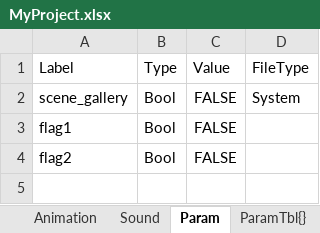
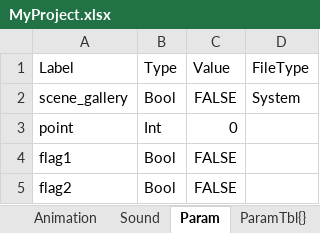
Before and after one commit to mdkzPfO/utage_test, an Excel workbook: Assets/MyProject/Scenarios/MyProject.xlsx, sheet Param, drawn as a sheet; values as stored, in another font and other column widths than the file's, no borders; charts and pictures not drawn; the diff names each change by its address in the sheet, - before the commit and + after, or states it on an @@ line.

```diff
--- a/Assets/MyProject/Scenarios/MyProject.xlsx (sheet Param)
+++ b/Assets/MyProject/Scenarios/MyProject.xlsx (sheet Param)
+row 3: point | Int | 0
```
Also changed, not shown: sheet Start, 2 other files.
